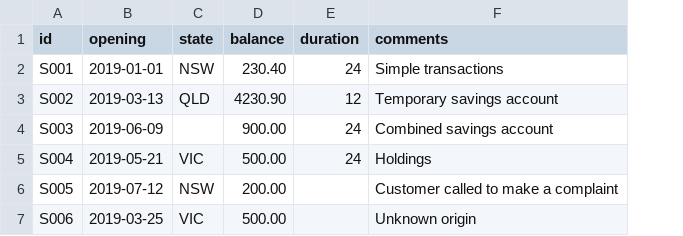
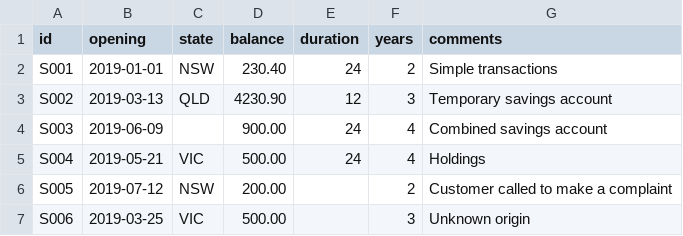
Before and after one commit to john-hawkins/dfsummarizer, a CSV file: data/test.csv, drawn as a sheet; the diff names each change by its address in the sheet, - before the commit and + after, or states it on an @@ line.

```diff
--- a/data/test.csv
+++ b/data/test.csv
+column F (years), rows 2-7: 2 | 3 | 4 | 4 | 2 | 3
```
Also changed, not shown: 3 other files.
